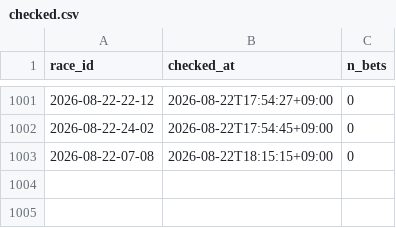
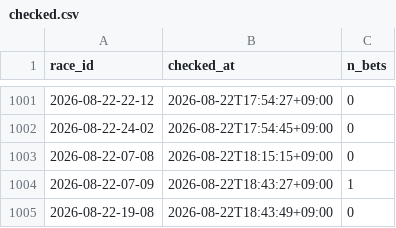
Before and after one commit to denden56-cloud/boatrace-papertrade, a CSV file: state/checked.csv, drawn as a sheet; only a part is shown, gaps mark what is left out.

```diff
--- a/state/checked.csv
+++ b/state/checked.csv
@@ -1003 +1003,3 @@ race_id,checked_at,n_bets
 2026-08-22-07-08,2026-08-22T18:15:15+09:00,0
+2026-08-22-07-09,2026-08-22T18:43:27+09:00,1
+2026-08-22-19-08,2026-08-22T18:43:49+09:00,0
```
Also changed, not shown: state/beforeinfo.csv, state/bets.csv, 2 other files.
